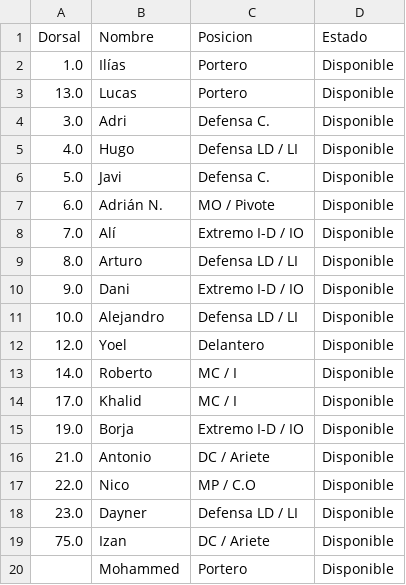
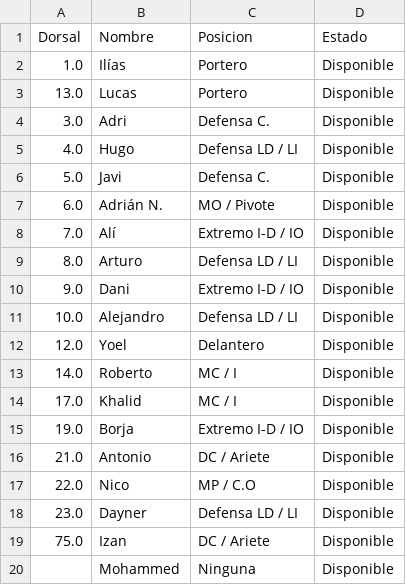
Before and after one commit to riniux33/beniajan-cf, a CSV file: plantilla.csv, drawn as a sheet.

Commit message:
Actualiza plantilla

```diff
--- a/plantilla.csv
+++ b/plantilla.csv
@@ -19,2 +19,2 @@ Dorsal,Nombre,Posicion,Estado
 75.0,Izan,DC / Ariete,Disponible
-,Mohammed,Portero,Disponible
+,Mohammed,Ninguna,Disponible
```
